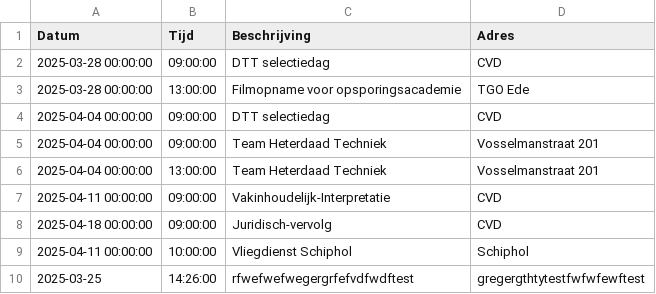
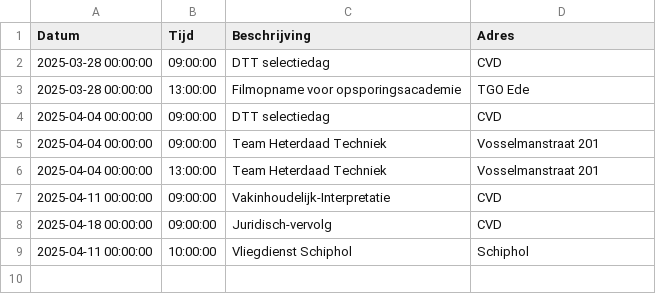
Before and after one commit to EvaHuisman/stunning-cashew, a CSV file: planning.csv, drawn as a sheet.

Commit message:
Update CSV planning.csv

```diff
--- a/planning.csv
+++ b/planning.csv
@@ -9,2 +9 @@ Datum,Tijd,Beschrijving,Adres
 2025-04-11 00:00:00,10:00:00,Vliegdienst Schiphol,Schiphol
-2025-03-25,14:26:00,rfwefwefwegergrfefvdfwdftest,gregergthtytestfwfwfewftest
```
